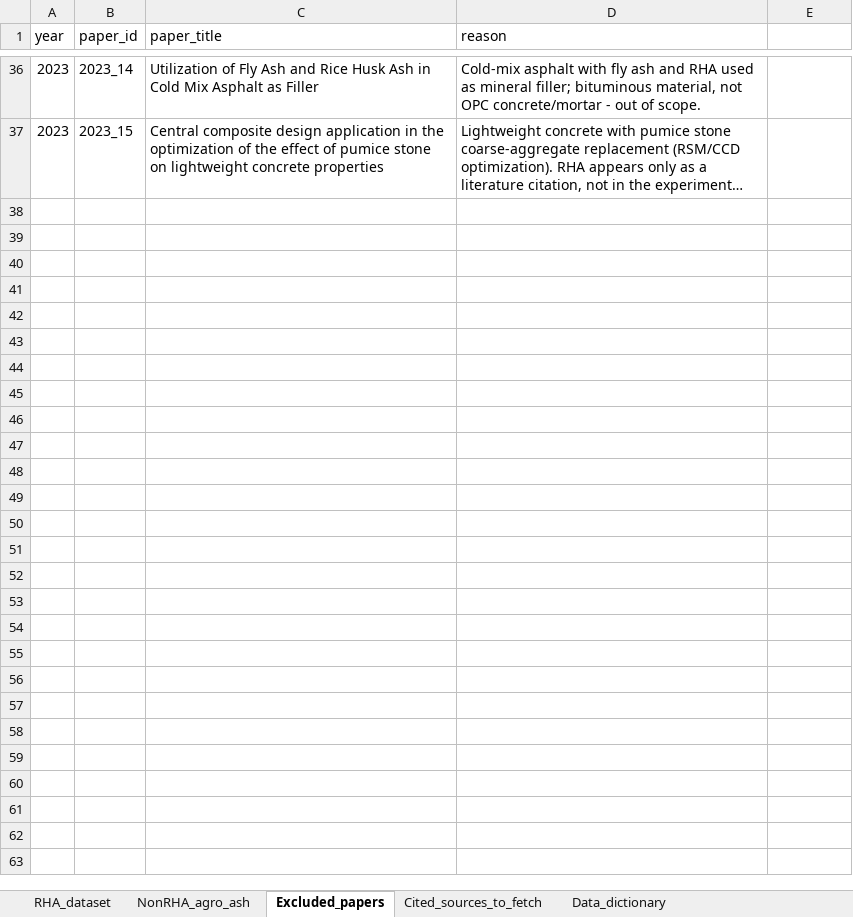
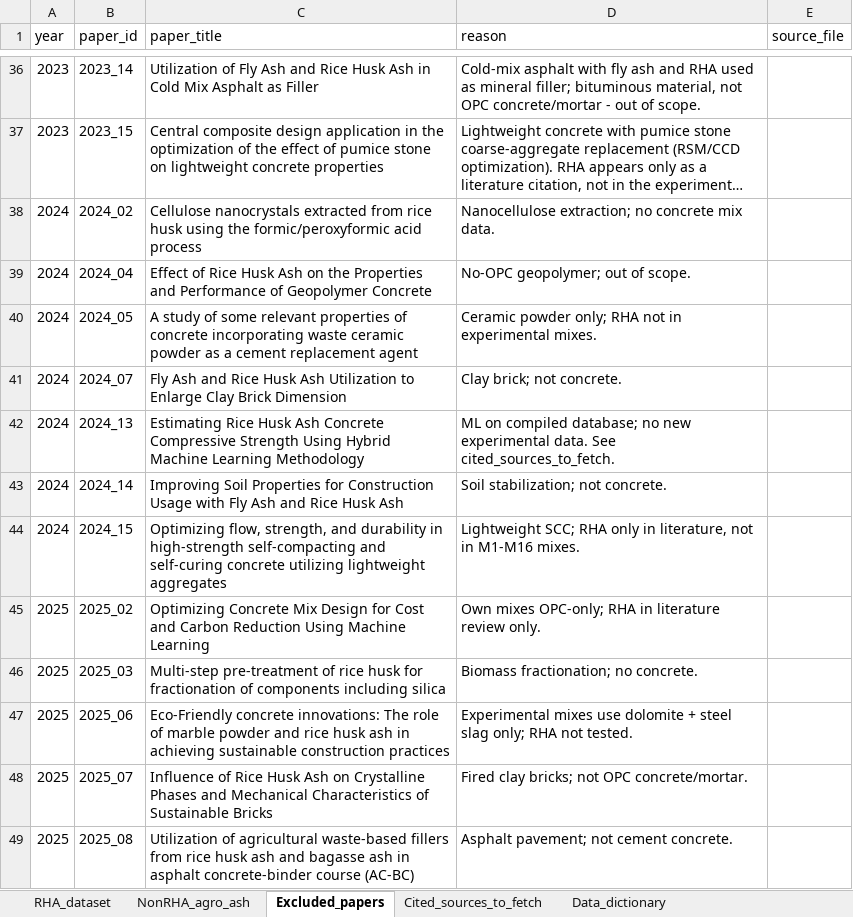
Before and after one commit to rithee/Ricehusk_papers, an Excel workbook: RHA_concrete_ML_dataset.xlsx, sheet Excluded_papers, drawn as a sheet; only a part is shown, gaps mark what is left out; long unchanged cells end in …; values as stored, in another font and other column widths than the file's, no borders; the diff covers the shown part only; the diff names each change by its address in the sheet, - before the commit and + after, or states it on an @@ line.

```diff
--- a/RHA_concrete_ML_dataset.xlsx (sheet Excluded_papers)
+++ b/RHA_concrete_ML_dataset.xlsx (sheet Excluded_papers)
-E1: (empty)
+E1: source_file
+row 38: 2024 | 2024_02 | Cellulose nanocrystals extracted from rice husk using the formic/peroxyformic acid process | Nanocellulose extraction; no concrete mix data.
+row 39: 2024 | 2024_04 | Effect of Rice Husk Ash on the Properties and Performance of Geopolymer Concrete | No-OPC geopolymer; out of scope.
+row 40: 2024 | 2024_05 | A study of some relevant properties of concrete incorporating waste ceramic powder as a cement replacement agent | Ceramic powder only; RHA not in experimental mixes.
+row 41: 2024 | 2024_07 | Fly Ash and Rice Husk Ash Utilization to Enlarge Clay Brick Dimension | Clay brick; not concrete.
+row 42: 2024 | 2024_13 | Estimating Rice Husk Ash Concrete Compressive Strength Using Hybrid Machine Learning Methodology | ML on compiled database; no new experimental data. See cited_sources_to_fetch.
+row 43: 2024 | 2024_14 | Improving Soil Properties for Construction Usage with Fly Ash and Rice Husk Ash | Soil stabilization; not concrete.
+row 44: 2024 | 2024_15 | Optimizing flow, strength, and durability in high-strength self-compacting and self-curing concrete utilizing lightweight aggregates | Lightweight SCC; RHA only in literature, not in M1-M16 mixes.
+row 45: 2025 | 2025_02 | Optimizing Concrete Mix Design for Cost and Carbon Reduction Using Machine Learning | Own mixes OPC-only; RHA in literature review only.
+row 46: 2025 | 2025_03 | Multi-step pre-treatment of rice husk for fractionation of components including silica | Biomass fractionation; no concrete.
+row 47: 2025 | 2025_06 | Eco-Friendly concrete innovations: The role of marble powder and rice husk ash in achieving sustainable construction practices | Experimental mixes use dolomite + steel slag only; RHA not tested.
+row 48: 2025 | 2025_07 | Influence of Rice Husk Ash on Crystalline Phases and Mechanical Characteristics of Sustainable Bricks | Fired clay bricks; not OPC concrete/mortar.
+row 49: 2025 | 2025_08 | Utilization of agricultural waste-based fillers from rice husk ash and bagasse ash in asphalt concrete-binder course (AC-BC) | Asphalt pavement; not cement concrete.
```
Also changed, not shown: 11 added rows elsewhere in this sheet, sheet RHA_dataset, sheet Cited_sources_to_fetch, 6 other files.
